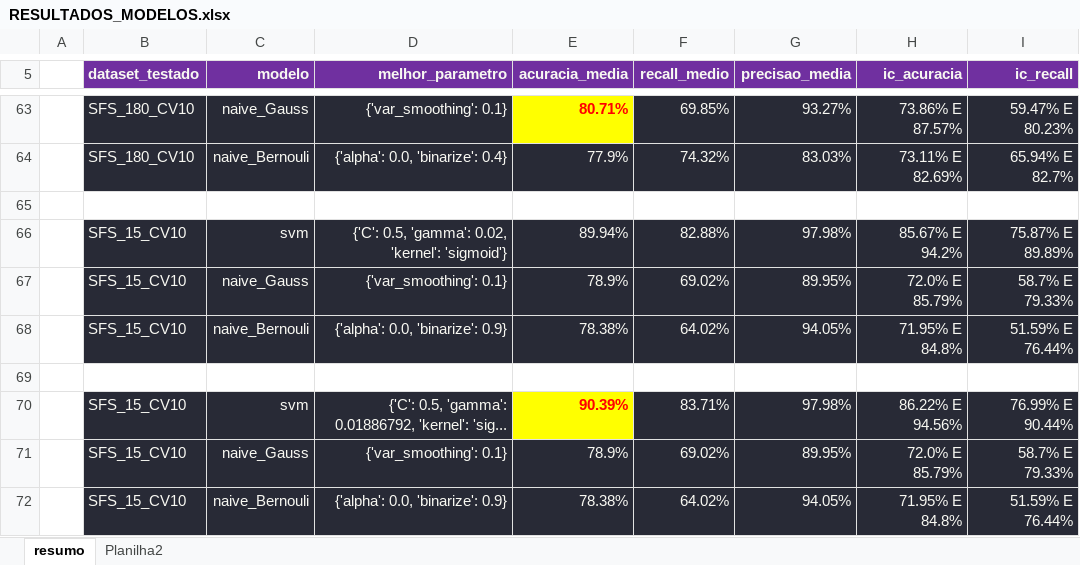
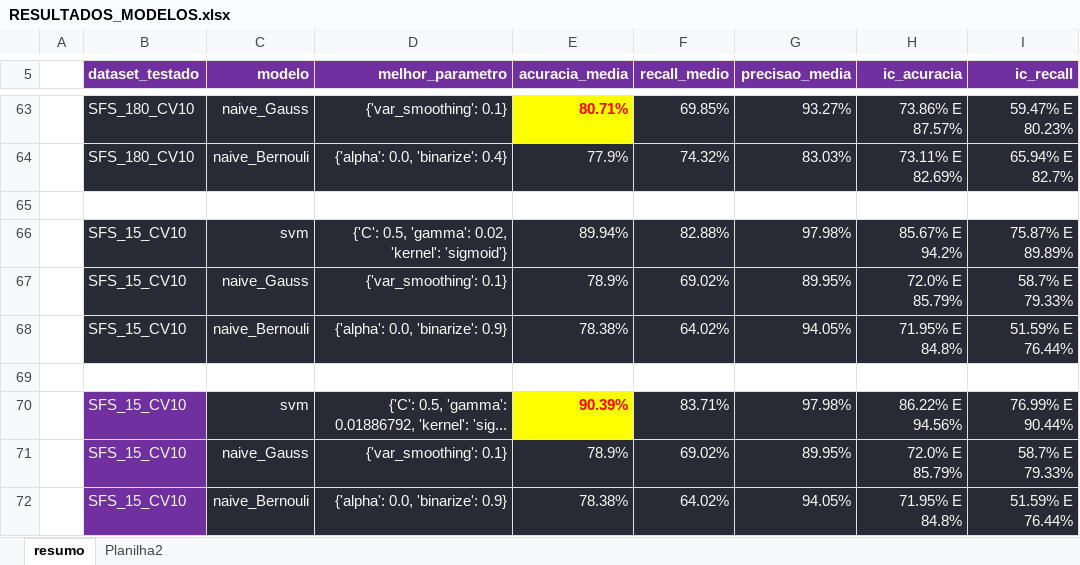
Before and after one commit to diegodedize/Rec_Padroes_PPGI_2020, an Excel workbook: CONCLUSOES/RESULTADOS_MODELOS.xlsx, sheet resumo, drawn as a sheet; only a part is shown, gaps mark what is left out; values as stored, in another font and other column widths than the file's, no borders; the diff names each change by its address in the sheet, - before the commit and + after, or states it on an @@ line.

```diff
--- a/CONCLUSOES/RESULTADOS_MODELOS.xlsx (sheet resumo)
+++ b/CONCLUSOES/RESULTADOS_MODELOS.xlsx (sheet resumo)
-B70:B72 fill: #282A36
+B70:B72 fill: #7030A0
```
Also changed, not shown: 2 other files.
